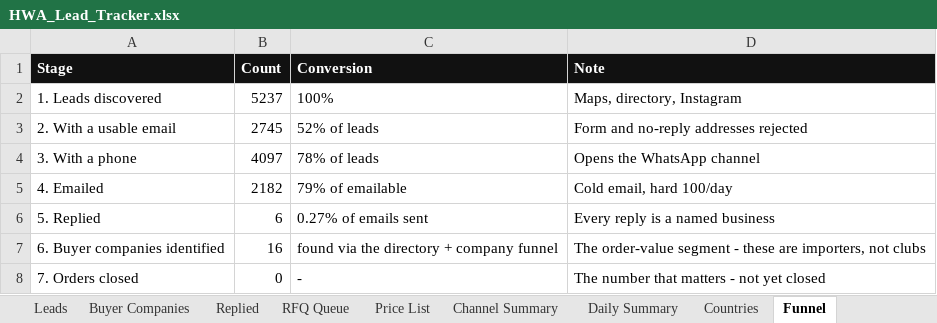
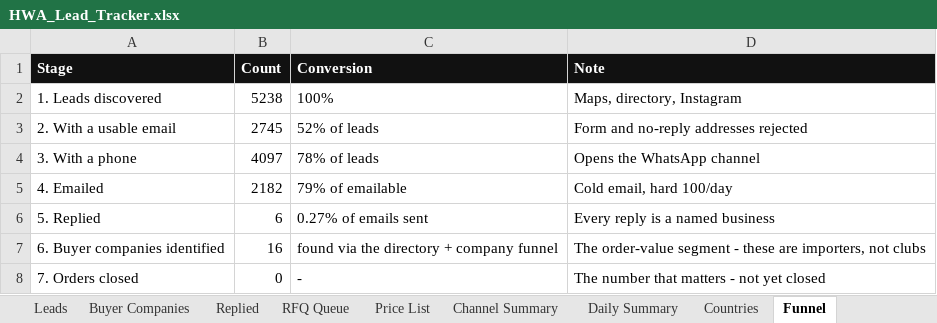
Before and after one commit to hsnwarriorapparel-dot/hsn-business, an Excel workbook: HWA_Lead_Tracker.xlsx, sheet Funnel, drawn as a sheet; values as stored, in another font and other column widths than the file's, no borders; the diff names each change by its address in the sheet, - before the commit and + after, or states it on an @@ line.

```diff
--- a/HWA_Lead_Tracker.xlsx (sheet Funnel)
+++ b/HWA_Lead_Tracker.xlsx (sheet Funnel)
-B2 (Count): 5237
+B2 (Count): 5238
```
Also changed, not shown: sheet Leads, sheet Channel Summary, sheet Countries, 1 other file.
